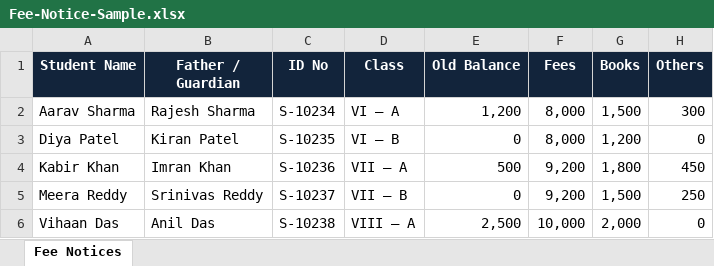
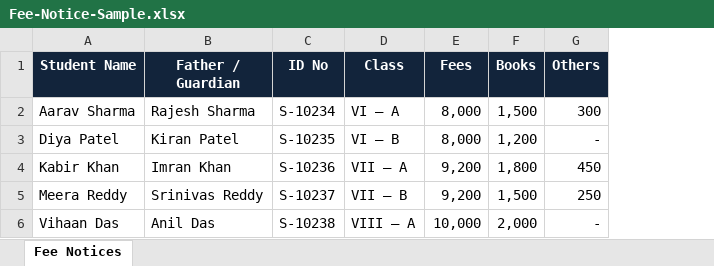
Before and after one commit to shaikmohammedsayeed2/fee-notice, an Excel workbook: public/Fee-Notice-Sample.xlsx, sheet Fee Notices, drawn as a sheet; values as stored, in another font and other column widths than the file's, no borders; table styles not drawn; removed rows and columns are numbered as before the commit, all else as after; the diff names each change by its address in the sheet, - before the commit and + after, or states it on an @@ line.

Commit message:
feat: Update fee notice structure and calculations
- Added new fields for serial number, O.M., robotic, and tuition in the fee notice.
- Updated sample data to reflect new fields and calculations.
- Enhanced fee total calculation to include new fields and handle total directly.
- Modified notice rendering to display new fields and updated layout.
- Improved PDF export functionality to accommodate new fee structure.
- Added a preview image for the pending fees notice.
- Included inspection data for the updated fee notice Excel template.

```diff
--- a/public/Fee-Notice-Sample.xlsx (sheet Fee Notices)
+++ b/public/Fee-Notice-Sample.xlsx (sheet Fee Notices)
-column E (Old Balance), rows 2-6: 1,200 | 0 | 500 | 0 | 2,500
-G3 (Others): 0
+G3 (Others): -
-G6 (Others): 0
+G6 (Others): -
```
Also changed, not shown: 5 other files.
